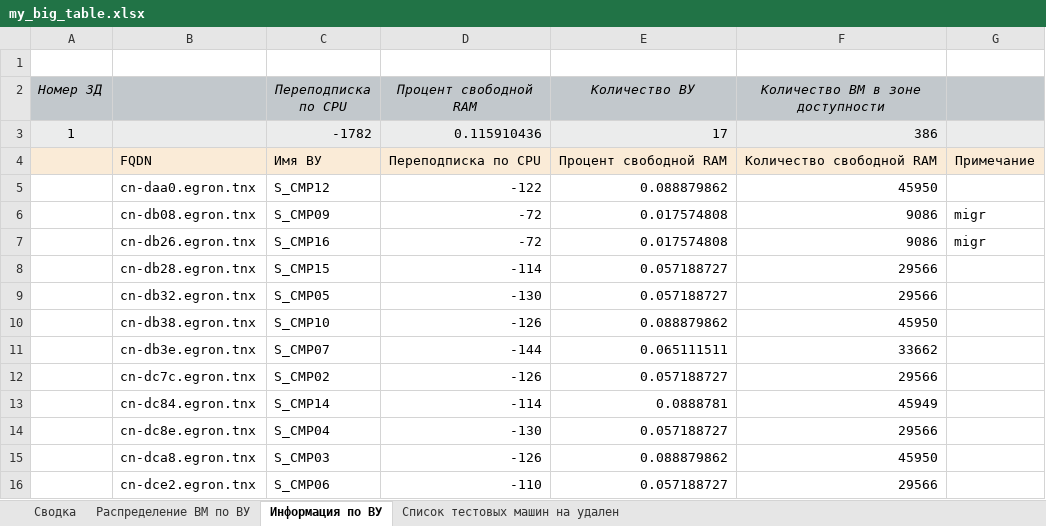
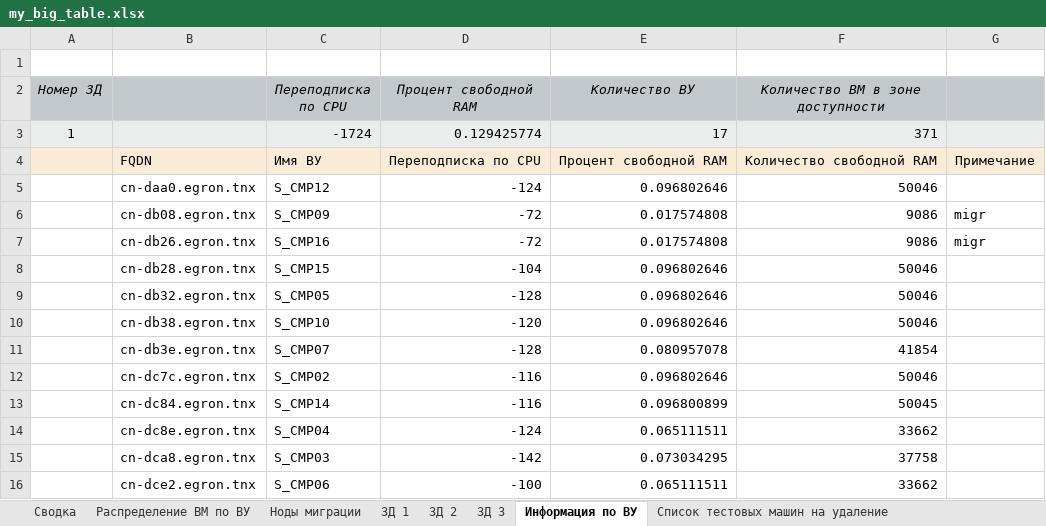
Before and after one commit to FeldmanFM/not_so_serious, an Excel workbook: my_big_table.xlsx, sheet Информация по ВУ, drawn as a sheet; only a part is shown; values as stored, in another font and other column widths than the file's, no borders; removed rows and columns are numbered as before the commit, all else as after; the diff covers the shown part only; the diff names each change by its address in the sheet, - before the commit and + after, or states it on an @@ line.

```diff
--- a/my_big_table.xlsx (sheet Информация по ВУ)
+++ b/my_big_table.xlsx (sheet Информация по ВУ)
-sheet tab: Список тестовых машин на удален
+sheet tab: ЗД 1
+sheet tab: Ноды миграции
+sheet tab: ЗД 2
+sheet tab: ЗД 3
+sheet tab: Список тестовых машин на удаление
@@ sheet tab order changed: Сводка | Распределение ВМ по ВУ | Ноды миграции | ЗД 1 | ЗД 2 | ЗД 3 | Информация по ВУ | Список тестовых машин на удаление @@
-row 3: 1 |  | -1782 | 0.115910436 | 17 | 386
+row 3: 1 |  | -1724 | 0.129425774 | 17 | 371
-D5 (Процент свободной RAM): -122
+D5 (Процент свободной RAM): -124
-E5 (Количество ВУ): 0.088879862
+E5 (Количество ВУ): 0.096802646
-F5 (Количество ВМ в зоне доступности): 45950
+F5 (Количество ВМ в зоне доступности): 50046
-D8 (Процент свободной RAM): -114
+D8 (Процент свободной RAM): -104
-E8:E9 (Количество ВУ): 0.057188727
+E8:E9 (Количество ВУ): 0.096802646
-F8:F9 (Количество ВМ в зоне доступности): 29566
+F8:F9 (Количество ВМ в зоне доступности): 50046
-D9 (Процент свободной RAM): -130
+D9 (Процент свободной RAM): -128
-D10 (Процент свободной RAM): -126
+D10 (Процент свободной RAM): -120
-E10 (Количество ВУ): 0.088879862
+E10 (Количество ВУ): 0.096802646
-F10 (Количество ВМ в зоне доступности): 45950
+F10 (Количество ВМ в зоне доступности): 50046
-D11 (Процент свободной RAM): -144
+D11 (Процент свободной RAM): -128
-E11 (Количество ВУ): 0.065111511
+E11 (Количество ВУ): 0.080957078
-F11 (Количество ВМ в зоне доступности): 33662
+F11 (Количество ВМ в зоне доступности): 41854
-D12 (Процент свободной RAM): -126
+D12 (Процент свободной RAM): -116
-E12 (Количество ВУ): 0.057188727
+E12 (Количество ВУ): 0.096802646
-F12 (Количество ВМ в зоне доступности): 29566
+F12 (Количество ВМ в зоне доступности): 50046
-D13 (Процент свободной RAM): -114
+D13 (Процент свободной RAM): -116
-E13 (Количество ВУ): 0.0888781
+E13 (Количество ВУ): 0.096800899
-F13 (Количество ВМ в зоне доступности): 45949
+F13 (Количество ВМ в зоне доступности): 50045
-D14 (Процент свободной RAM): -130
+D14 (Процент свободной RAM): -124
-E14 (Количество ВУ): 0.057188727
+E14 (Количество ВУ): 0.065111511
-F14 (Количество ВМ в зоне доступности): 29566
+F14 (Количество ВМ в зоне доступности): 33662
-D15 (Процент свободной RAM): -126
+D15 (Процент свободной RAM): -142
-E15 (Количество ВУ): 0.088879862
+E15 (Количество ВУ): 0.073034295
-F15 (Количество ВМ в зоне доступности): 45950
+F15 (Количество ВМ в зоне доступности): 37758
-D16 (Процент свободной RAM): -110
+D16 (Процент свободной RAM): -100
-E16 (Количество ВУ): 0.057188727
+E16 (Количество ВУ): 0.065111511
-F16 (Количество ВМ в зоне доступности): 29566
+F16 (Количество ВМ в зоне доступности): 33662
```
Also changed, not shown: 2 added rows, 2 removed rows and 124 edited cells elsewhere in this sheet, sheet ЗД 1, sheet Распределение ВМ по ВУ, sheet Сводка, 2 other files.
